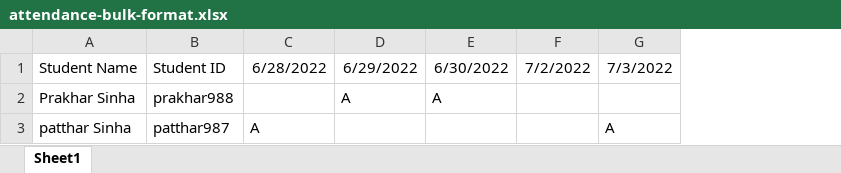
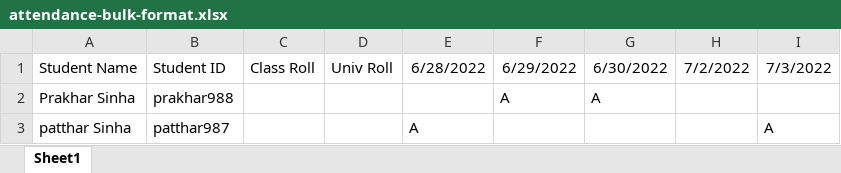
Before and after one commit to metaladmiral/attendify, an Excel workbook: erp/xlformats/attendance-bulk-format.xlsx, sheet Sheet1, drawn as a sheet; values as stored, in another font and other column widths than the file's, no borders; the diff names each change by its address in the sheet, - before the commit and + after, or states it on an @@ line.

Commit message:
Fix: added rolls in att-bulk-format

```diff
--- a/erp/xlformats/attendance-bulk-format.xlsx (sheet Sheet1)
+++ b/erp/xlformats/attendance-bulk-format.xlsx (sheet Sheet1)
+column C, row 1: Class Roll
+column D, row 1: Univ Roll
```
